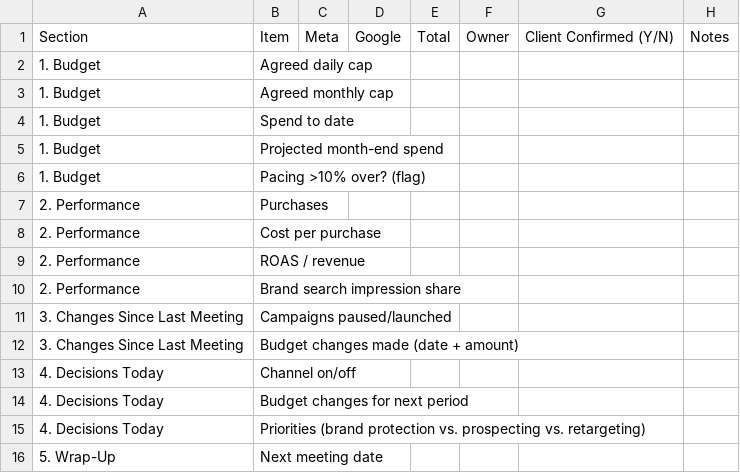
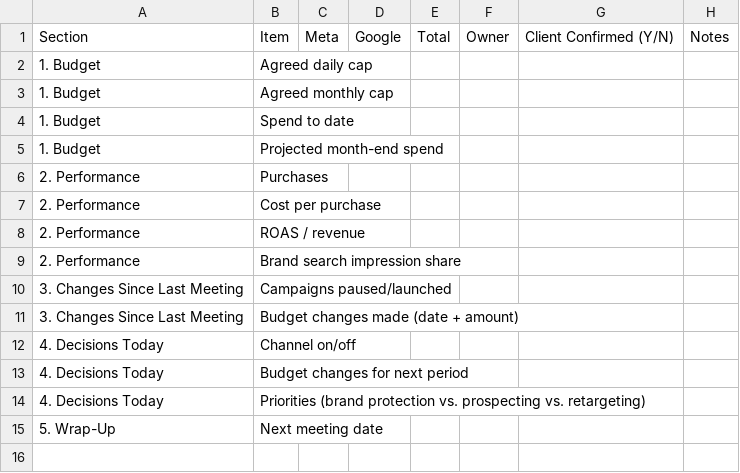
Before and after one commit to ads-jpg/creekside, a CSV file: tiami/meeting-budget-checklist.csv, drawn as a sheet.

```diff
--- a/tiami/meeting-budget-checklist.csv
+++ b/tiami/meeting-budget-checklist.csv
@@ -5,3 +5,2 @@ Section,Item,Meta,Google,Total,Owner,Client Confirmed (Y/N),Notes
 1. Budget,Projected month-end spend,,,,,,
-1. Budget,Pacing >10% over? (flag),,,,,,
 2. Performance,Purchases,,,,,,
```
Also changed, not shown: 3 other files.
